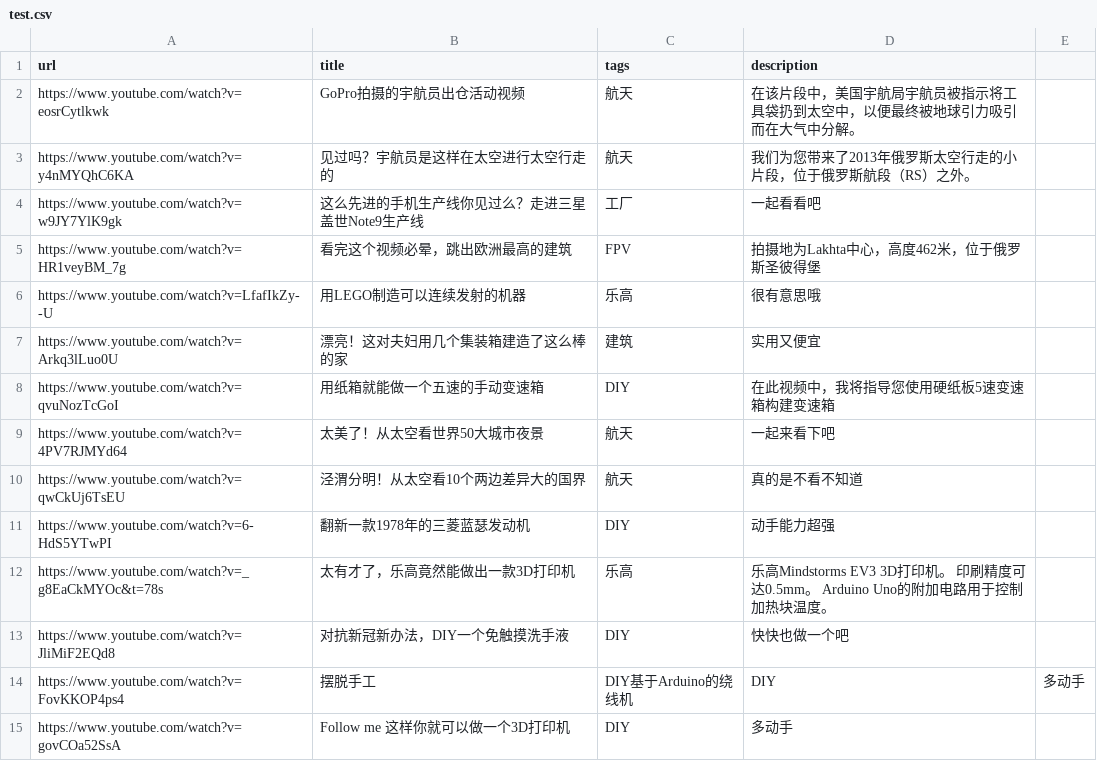
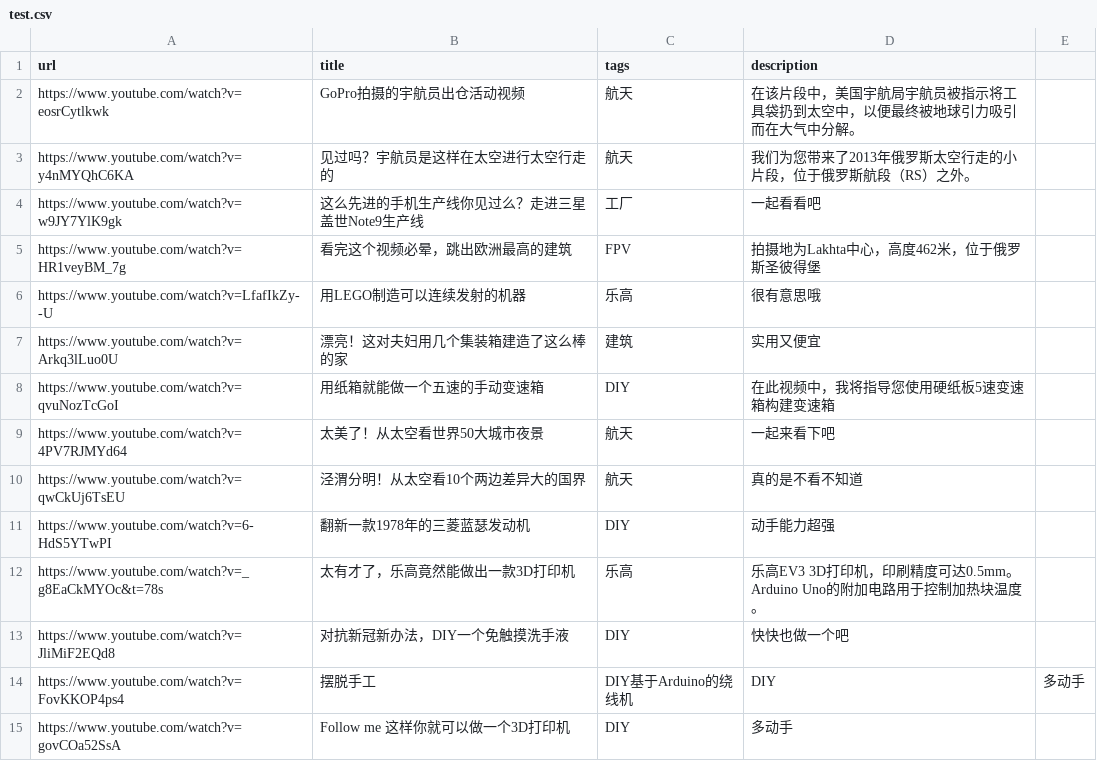
Before and after one commit to 478964147/videoman, a CSV file: test.csv, drawn as a sheet.

Commit message:
Update test.csv

```diff
--- a/test.csv
+++ b/test.csv
@@ -11,3 +11,3 @@ https://www.youtube.com/watch?v=qwCkUj6TsEU,泾渭分明！从太空看10个两
 https://www.youtube.com/watch?v=6-HdS5YTwPI,翻新一款1978年的三菱蓝瑟发动机,DIY,动手能力超强
-https://www.youtube.com/watch?v=_g8EaCkMYOc&t=78s,太有才了，乐高竟然能做出一款3D打印机,乐高,乐高Mindstorms EV3 3D打印机。 印刷精度可达0.5mm。 Arduino Uno的附加电路用于控制加热块温度。
+https://www.youtube.com/watch?v=_g8EaCkMYOc&t=78s,太有才了，乐高竟然能做出一款3D打印机,乐高,乐高EV3 3D打印机，印刷精度可达0.5mm。Arduino Uno的附加电路用于控制加热块温度。
 https://www.youtube.com/watch?v=JliMiF2EQd8,对抗新冠新办法，DIY一个免触摸洗手液,DIY,快快也做一个吧
```
